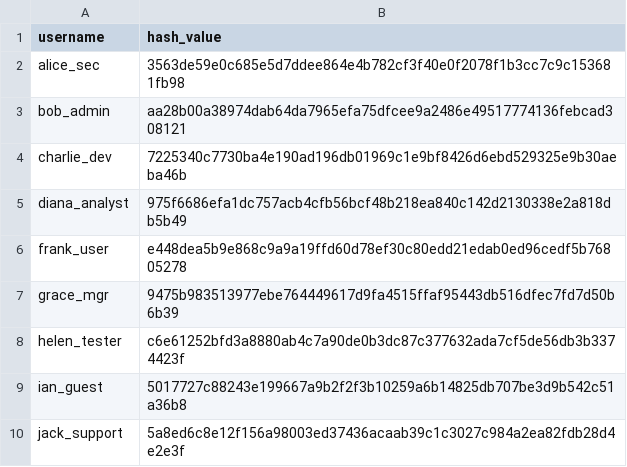
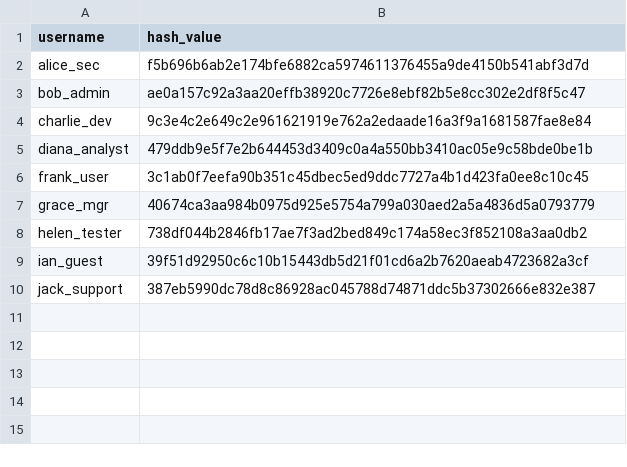
Before and after one commit to yanalaskakb2025-pixel/cybersecuritypython-labs, a CSV file: labs/lab01/data/users.csv, drawn as a sheet.

```diff
--- a/labs/lab01/data/users.csv
+++ b/labs/lab01/data/users.csv
@@ -1,10 +1,10 @@
 username,hash_value
-alice_sec,3563de59e0c685e5d7ddee864e4b782cf3f40e0f2078f1b3cc7c9c153681fb98
-bob_admin,aa28b00a38974dab64da7965efa75dfcee9a2486e49517774136febcad308121
-charlie_dev,7225340c7730ba4e190ad196db01969c1e9bf8426d6ebd529325e9b30aeba46b
-diana_analyst,975f6686efa1dc757acb4cfb56bcf48b218ea840c142d2130338e2a818db5b49
-frank_user,e448dea5b9e868c9a9a19ffd60d78ef30c80edd21edab0ed96cedf5b76805278
-grace_mgr,9475b983513977ebe764449617d9fa4515ffaf95443db516dfec7fd7d50b6b39
-helen_tester,c6e61252bfd3a8880ab4c7a90de0b3dc87c377632ada7cf5de56db3b3374423f
-ian_guest,5017727c88243e199667a9b2f2f3b10259a6b14825db707be3d9b542c51a36b8
-jack_support,5a8ed6c8e12f156a98003ed37436acaab39c1c3027c984a2ea82fdb28d4e2e3f
+alice_sec,f5b696b6ab2e174bfe6882ca5974611376455a9de4150b541abf3d7d
+bob_admin,ae0a157c92a3aa20effb38920c7726e8ebf82b5e8cc302e2df8f5c47
+charlie_dev,9c3e4c2e649c2e961621919e762a2edaade16a3f9a1681587fae8e84
+diana_analyst,479ddb9e5f7e2b644453d3409c0a4a550bb3410ac05e9c58bde0be1b
+frank_user,3c1ab0f7eefa90b351c45dbec5ed9ddc7727a4b1d423fa0ee8c10c45
+grace_mgr,40674ca3aa984b0975d925e5754a799a030aed2a5a4836d5a0793779
+helen_tester,738df044b2846fb17ae7f3ad2bed849c174a58ec3f852108a3aa0db2
+ian_guest,39f51d92950c6c10b15443db5d21f01cd6a2b7620aeab4723682a3cf
+jack_support,387eb5990dc78d8c86928ac045788d74871ddc5b37302666e832e387
```
Also changed, not shown: 2 other files.
